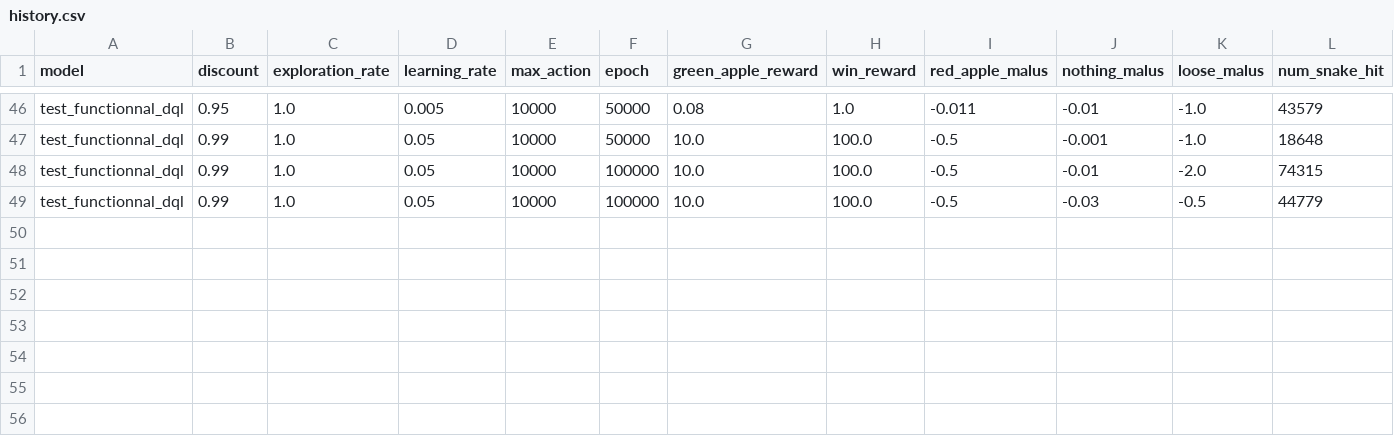
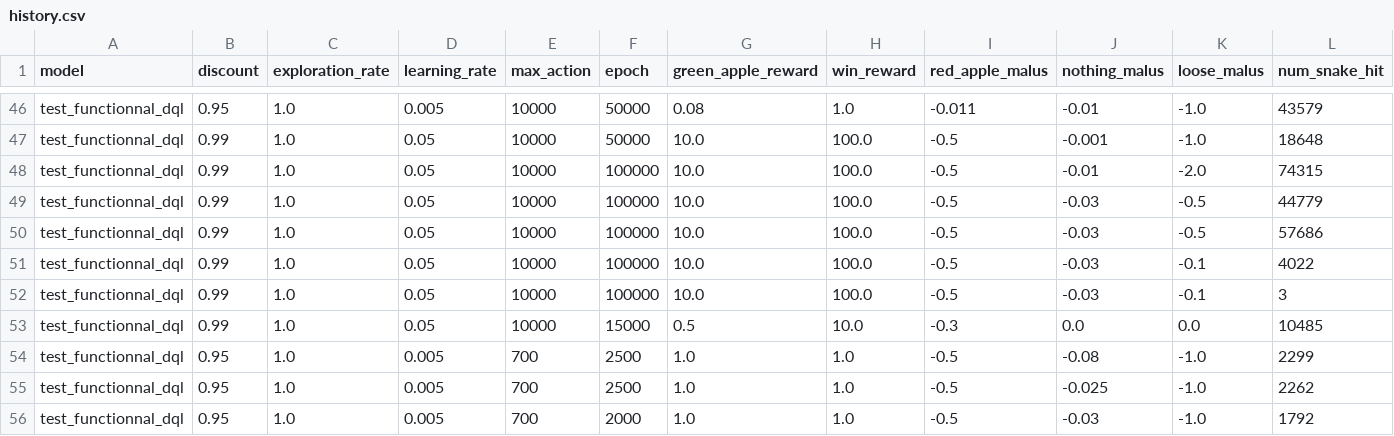
Before and after one commit to tmouche/Learn2Slither, a CSV file: history.csv, drawn as a sheet; only a part is shown, gaps mark what is left out; rows hold the shown columns only; the diff names each change by its address in the sheet, - before the commit and + after, or states it on an @@ line.

```diff
--- a/history.csv
+++ b/history.csv
+row 50: test_functionnal_dql | 0.99 | 1.0 | 0.05 | 10000 | 100000 | 10.0 | 100.0 | -0.5 | -0.03 | -0.5 | 57686
+row 51: test_functionnal_dql | 0.99 | 1.0 | 0.05 | 10000 | 100000 | 10.0 | 100.0 | -0.5 | -0.03 | -0.1 | 4022
+row 52: test_functionnal_dql | 0.99 | 1.0 | 0.05 | 10000 | 100000 | 10.0 | 100.0 | -0.5 | -0.03 | -0.1 | 3
+row 53: test_functionnal_dql | 0.99 | 1.0 | 0.05 | 10000 | 15000 | 0.5 | 10.0 | -0.3 | 0.0 | 0.0 | 10485
+row 54: test_functionnal_dql | 0.95 | 1.0 | 0.005 | 700 | 2500 | 1.0 | 1.0 | -0.5 | -0.08 | -1.0 | 2299
+row 55: test_functionnal_dql | 0.95 | 1.0 | 0.005 | 700 | 2500 | 1.0 | 1.0 | -0.5 | -0.025 | -1.0 | 2262
+row 56: test_functionnal_dql | 0.95 | 1.0 | 0.005 | 700 | 2000 | 1.0 | 1.0 | -0.5 | -0.03 | -1.0 | 1792
```
Also changed, not shown: 15 other files.
